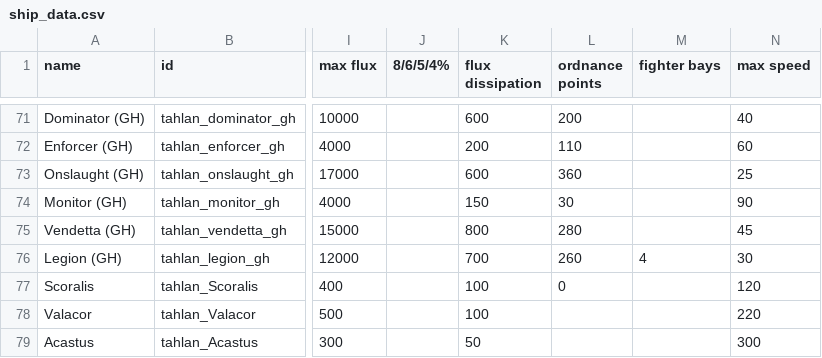
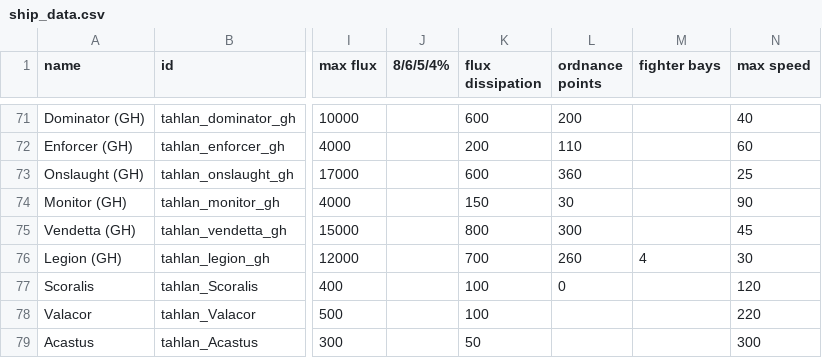
Before and after one commit to niatahl/tahlan-shipworks, a CSV file: data/hulls/ship_data.csv, drawn as a sheet; only a part is shown, gaps mark what is left out; the diff names each change by its address in the sheet, - before the commit and + after, or states it on an @@ line.

```diff
--- a/data/hulls/ship_data.csv
+++ b/data/hulls/ship_data.csv
-L75 (ordnance points): 280
+L75 (ordnance points): 300
```
Also changed, not shown: data/campaign/rules.csv, data/weapons/weapon_data.csv, 37 other files.
